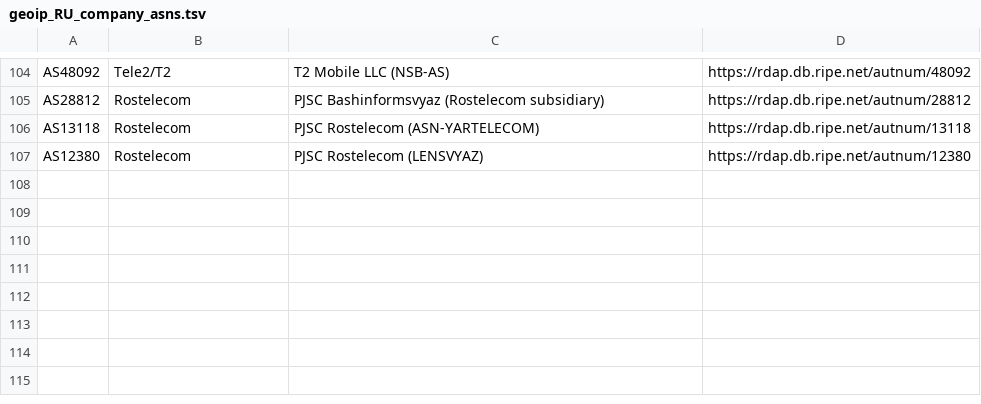
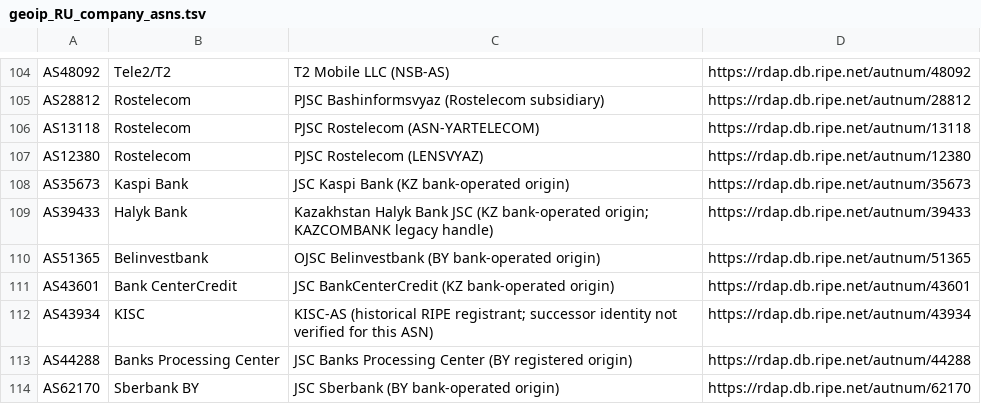
Before and after one commit to SpeedeMiner/Geoip-ru-server, a TSV file: .github/data/geoip_RU_company_asns.tsv, drawn as a sheet; only a part is shown, gaps mark what is left out; the diff names each change by its address in the sheet, - before the commit and + after, or states it on an @@ line.

```diff
--- a/.github/data/geoip_RU_company_asns.tsv
+++ b/.github/data/geoip_RU_company_asns.tsv
+row 108: AS35673 | Kaspi Bank | JSC Kaspi Bank (KZ bank-operated origin) | https://rdap.db.ripe.net/autnum/35673
+row 109: AS39433 | Halyk Bank | Kazakhstan Halyk Bank JSC (KZ bank-operated origin; KAZCOMBANK legacy handle) | https://rdap.db.ripe.net/autnum/39433
+row 110: AS51365 | Belinvestbank | OJSC Belinvestbank (BY bank-operated origin) | https://rdap.db.ripe.net/autnum/51365
+row 111: AS43601 | Bank CenterCredit | JSC BankCenterCredit (KZ bank-operated origin) | https://rdap.db.ripe.net/autnum/43601
+row 112: AS43934 | KISC | KISC-AS (historical RIPE registrant; successor identity not verified for this ASN) | https://rdap.db.ripe.net/autnum/43934
+row 113: AS44288 | Banks Processing Center | JSC Banks Processing Center (BY registered origin) | https://rdap.db.ripe.net/autnum/44288
+row 114: AS62170 | Sberbank BY | JSC Sberbank (BY bank-operated origin) | https://rdap.db.ripe.net/autnum/62170
```
Also changed, not shown: .github/data/geoip_RU_company_asn_policy.tsv, 50 other files.
